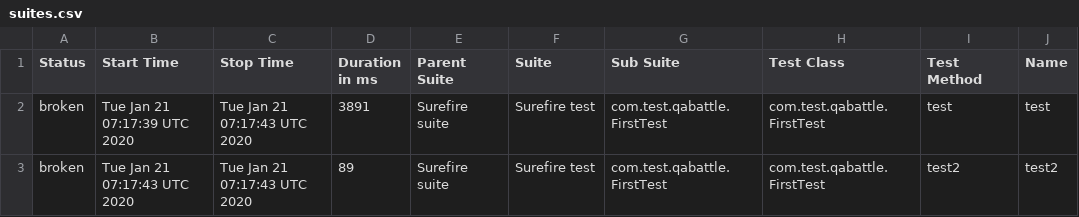
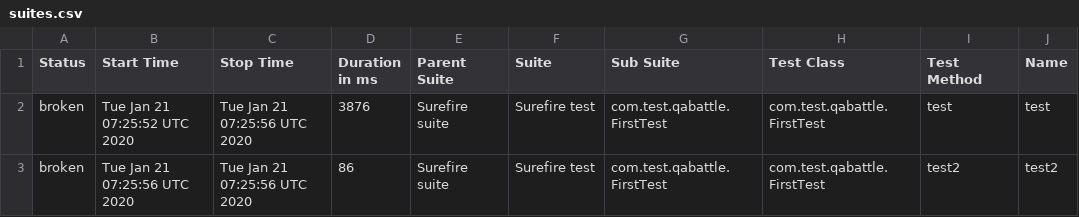
Before and after one commit to DenisKozachok/qabattle-selenide, a CSV file: data/suites.csv, drawn as a sheet; only a part is shown; the diff names each change by its address in the sheet, - before the commit and + after, or states it on an @@ line.

```diff
--- a/data/suites.csv
+++ b/data/suites.csv
-B2 (Start Time): Tue Jan 21 07:17:39 UTC 2020
+B2 (Start Time): Tue Jan 21 07:25:52 UTC 2020
-C2:C3 (Stop Time): Tue Jan 21 07:17:43 UTC 2020
+C2:C3 (Stop Time): Tue Jan 21 07:25:56 UTC 2020
-D2 (Duration in ms): 3891
+D2 (Duration in ms): 3876
-B3 (Start Time): Tue Jan 21 07:17:43 UTC 2020
+B3 (Start Time): Tue Jan 21 07:25:56 UTC 2020
-D3 (Duration in ms): 89
+D3 (Duration in ms): 86
```
Also changed, not shown: 24 other files.
